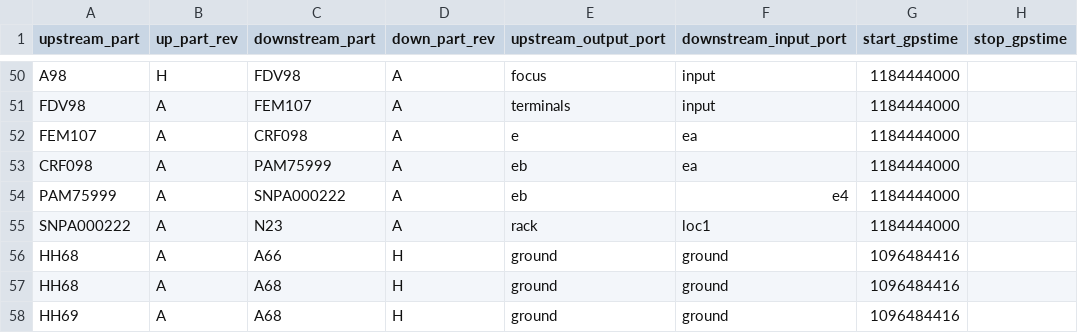
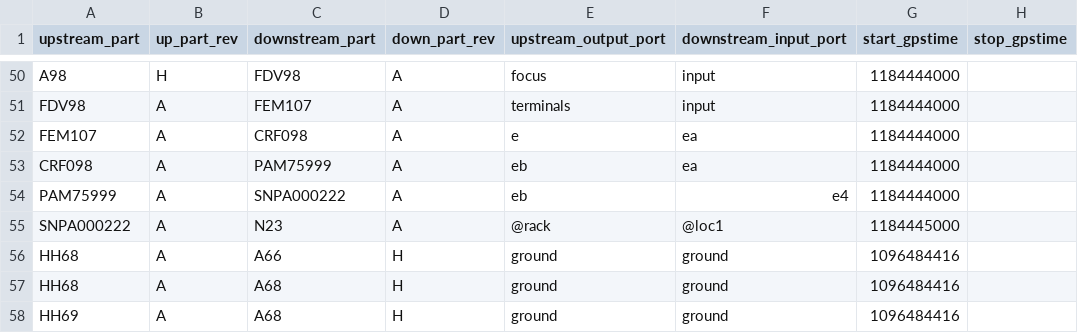
Before and after one commit to HERA-Team/hera_mc, a CSV file: hera_mc/data/test_data/initialization_data_connections.csv, drawn as a sheet; only a part is shown, gaps mark what is left out.

```diff
--- a/hera_mc/data/test_data/initialization_data_connections.csv
+++ b/hera_mc/data/test_data/initialization_data_connections.csv
@@ -54,3 +54,3 @@ CRF098,A,PAM75999,A,eb,ea,1184444000
 PAM75999,A,SNPA000222,A,eb,e4,1184444000
-SNPA000222,A,N23,A,rack,loc1,1184444000
+SNPA000222,A,N23,A,@rack,@loc1,1184445000
 HH68,A,A66,H,ground,ground,1096484416,
```
Also changed, not shown: 3 other files.
